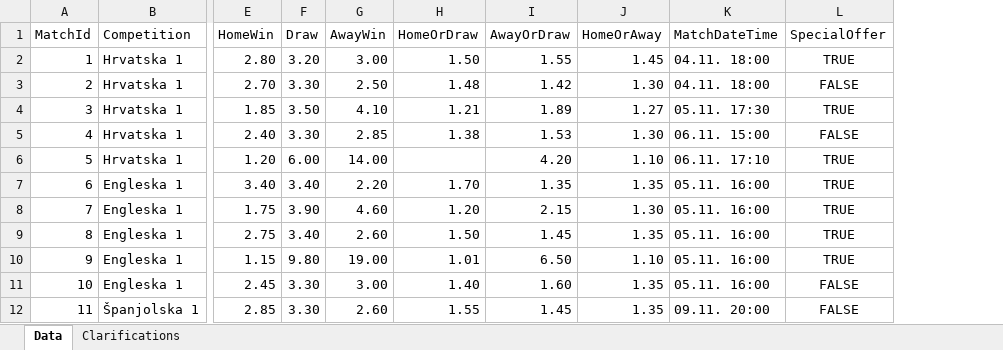
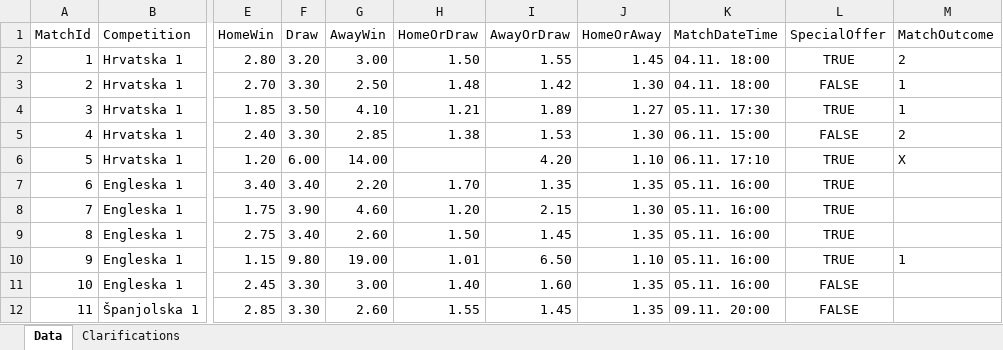
Before and after one commit to josipvukovic/Hattrick-Zadatak, an Excel workbook: WebApi/Hattrick/BettingData/Data.xlsx, sheet Data, drawn as a sheet; only a part is shown, gaps mark what is left out; values as stored, in another font and other column widths than the file's, no borders; the diff names each change by its address in the sheet, - before the commit and + after, or states it on an @@ line.

Commit message:
WebApi - Add match outcome

```diff
--- a/WebApi/Hattrick/BettingData/Data.xlsx (sheet Data)
+++ b/WebApi/Hattrick/BettingData/Data.xlsx (sheet Data)
+column M (MatchOutcome), rows 2-10: 2 | 1 | 1 | 2 | X |  |  |  | 1
```
Also changed, not shown: 5 other files.
